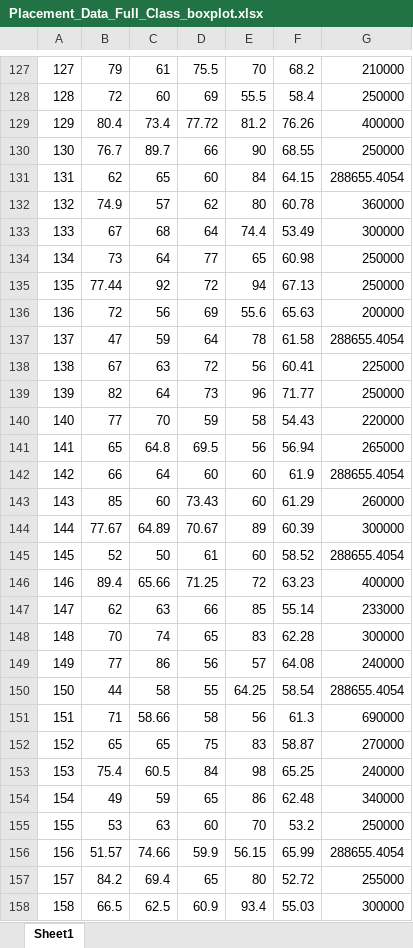
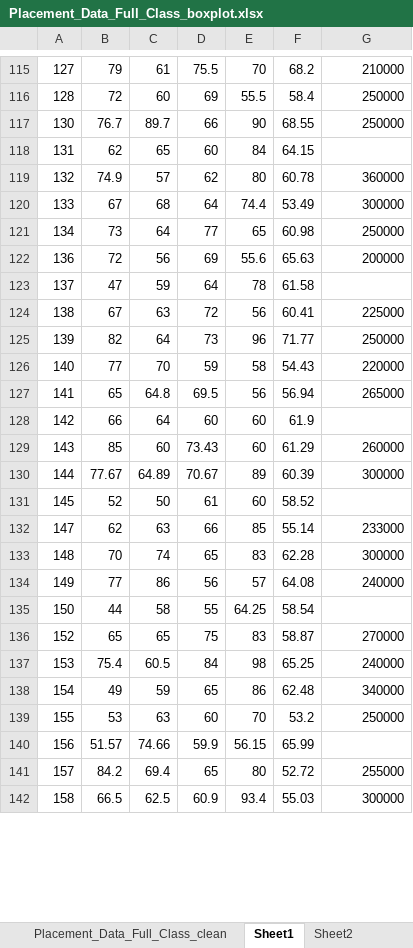
Before and after one commit to imustitanveer/Data-Cleaning-and-Outlier-Detection, an Excel workbook: Placement_Data_Full_Class_boxplot.xlsx, sheet Sheet1, drawn as a sheet; only a part is shown, gaps mark what is left out; values as stored, in another font and other column widths than the file's, no borders; charts and pictures not drawn; removed rows and columns are numbered as before the commit, all else as after; the diff covers the shown part only; the diff names each change by its address in the sheet, - before the commit and + after, or states it on an @@ line.

```diff
--- a/Placement_Data_Full_Class_boxplot.xlsx (sheet Sheet1)
+++ b/Placement_Data_Full_Class_boxplot.xlsx (sheet Sheet1)
+sheet tab: Placement_Data_Full_Class_clean
+sheet tab: Sheet2
-row 129: 129 | 80.4 | 73.4 | 77.72 | 81.2 | 76.26 | 400000
-G118: 288655.4054
+G118: (empty)
-row 135: 135 | 77.44 | 92 | 72 | 94 | 67.13 | 250000
-G123: 288655.4054
+G123: (empty)
-G128: 288655.4054
+G128: (empty)
-G131: 288655.4054
+G131: (empty)
-row 146: 146 | 89.4 | 65.66 | 71.25 | 72 | 63.23 | 400000
-G135: 288655.4054
+G135: (empty)
-row 151: 151 | 71 | 58.66 | 58 | 56 | 61.3 | 690000
-G140: 288655.4054
+G140: (empty)
```
Also changed, not shown: 19 removed rows and 56 edited cells elsewhere in this sheet, charts or pictures, hungarian heart disease cleaned.xlsx, 3 other files.
